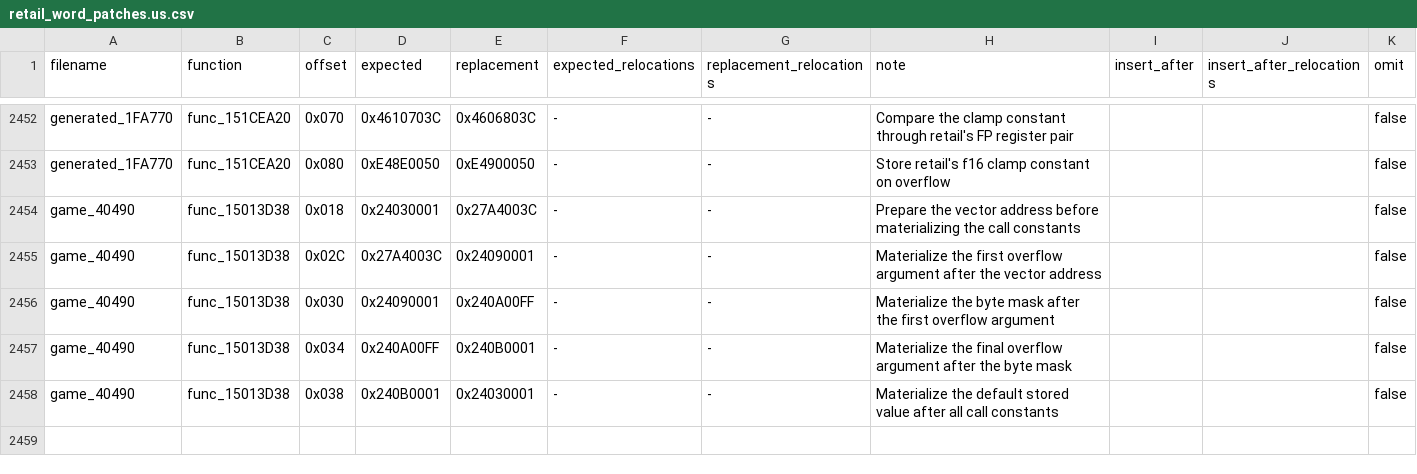
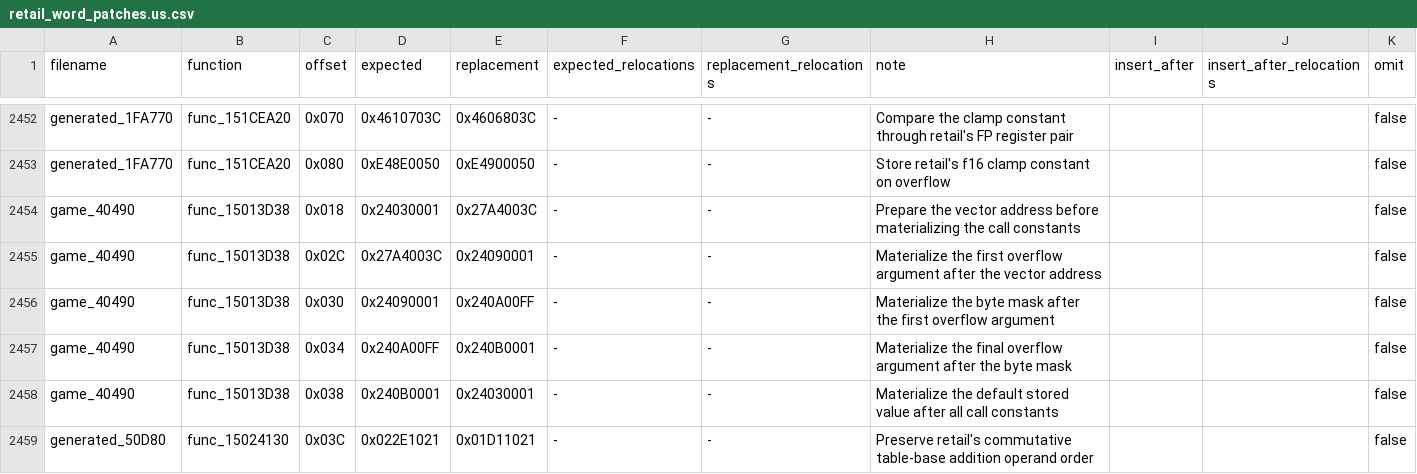
Before and after one commit to gipson-dev/64CBFD, a CSV file: conker/retail_word_patches.us.csv, drawn as a sheet; only a part is shown, gaps mark what is left out; the diff names each change by its address in the sheet, - before the commit and + after, or states it on an @@ line.

Commit message:
decomp: match table record dispatcher

```diff
--- a/conker/retail_word_patches.us.csv
+++ b/conker/retail_word_patches.us.csv
+row 2459: generated_50D80 | func_15024130 | 0x03C | 0x022E1021 | 0x01D11021 | - | - | Preserve retail's commutative table-base addition operand order |  |  | false
```
Also changed, not shown: 7 other files.
